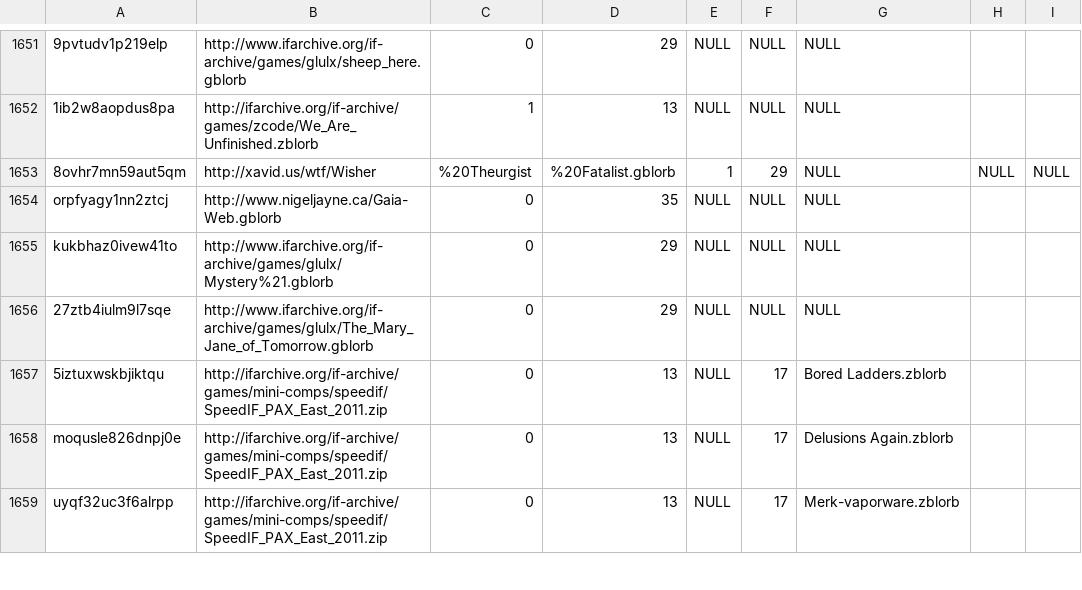
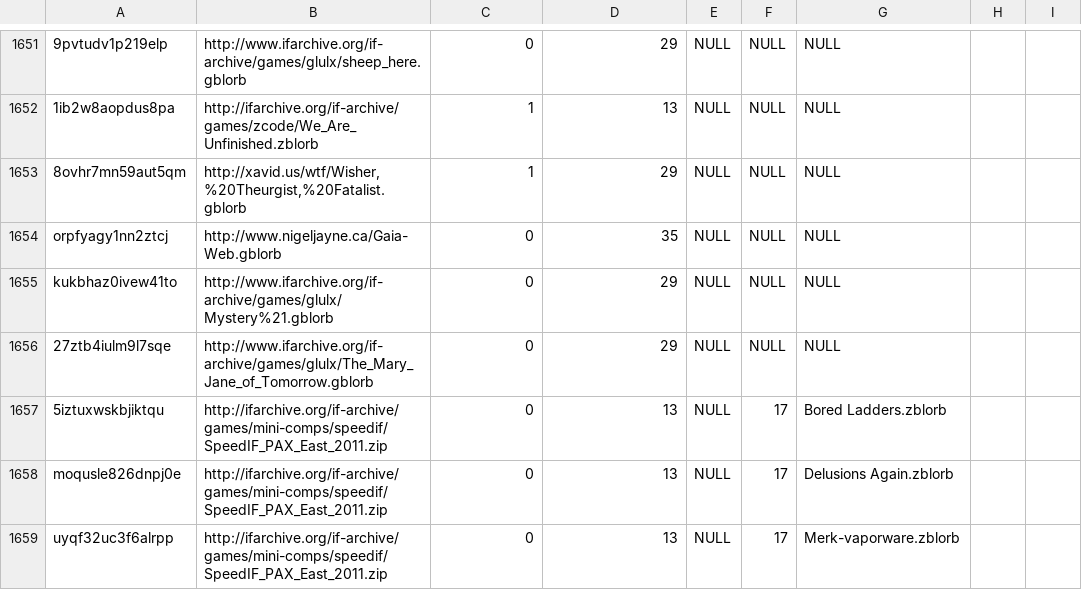
Before and after one commit to WakeRealityDev/incant, a CSV file: storyfinding/src/main/assets/csv/ifdb_inform_downloads_list0_filtered.csv, drawn as a sheet; only a part is shown, gaps mark what is left out; removed rows and columns are numbered as before the commit, all else as after; the diff names each change by its address in the sheet, - before the commit and + after, or states it on an @@ line.

Commit message:
GitHub viewer informed me of CSV comma issues

```diff
--- a/storyfinding/src/main/assets/csv/ifdb_inform_downloads_list0_filtered.csv
+++ b/storyfinding/src/main/assets/csv/ifdb_inform_downloads_list0_filtered.csv
-row 1653: 8ovhr7mn59aut5qm | http://xavid.us/wtf/Wisher | %20Theurgist | %20Fatalist.gblorb | 1 | 29 | NULL | NULL | NULL
+row 1653: 8ovhr7mn59aut5qm | http://xavid.us/wtf/Wisher,%20Theurgist,%20Fatalist.gblorb | 1 | 29 | NULL | NULL | NULL
```
